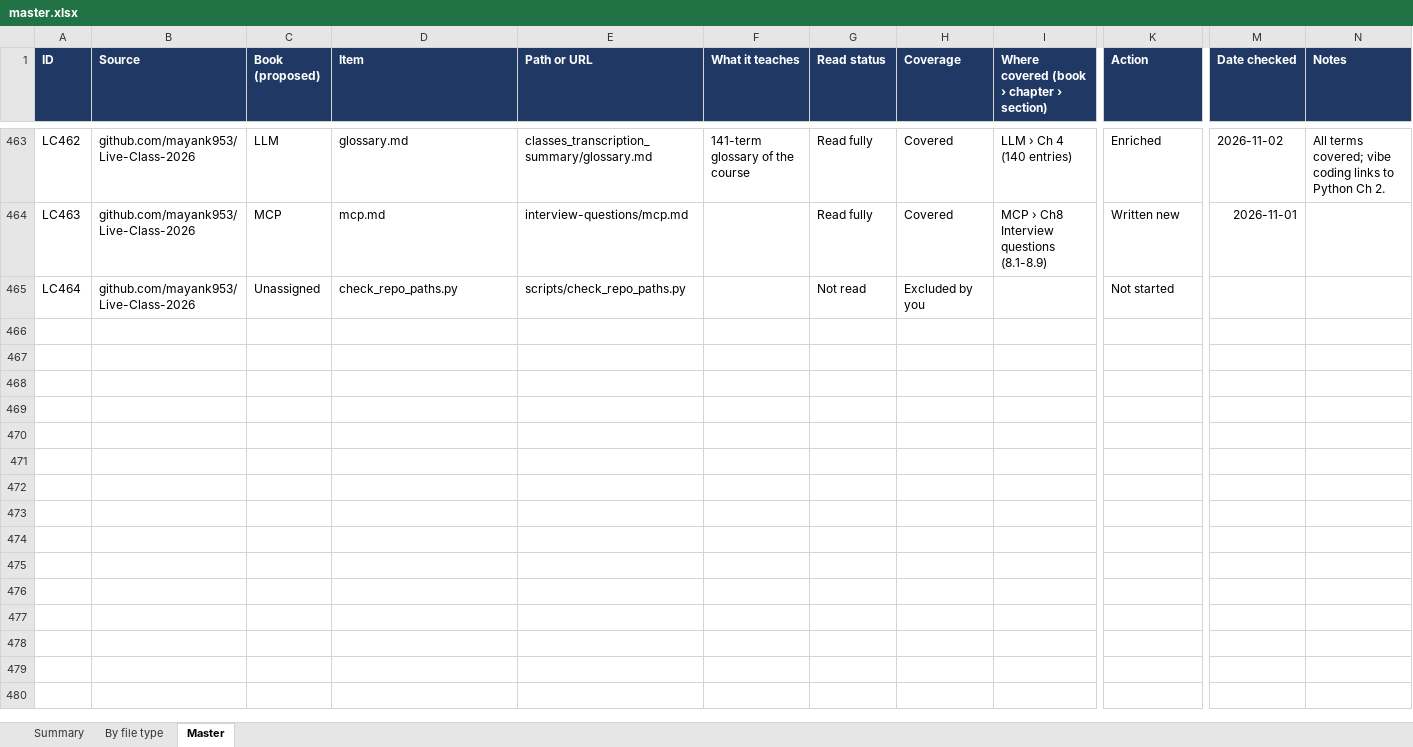
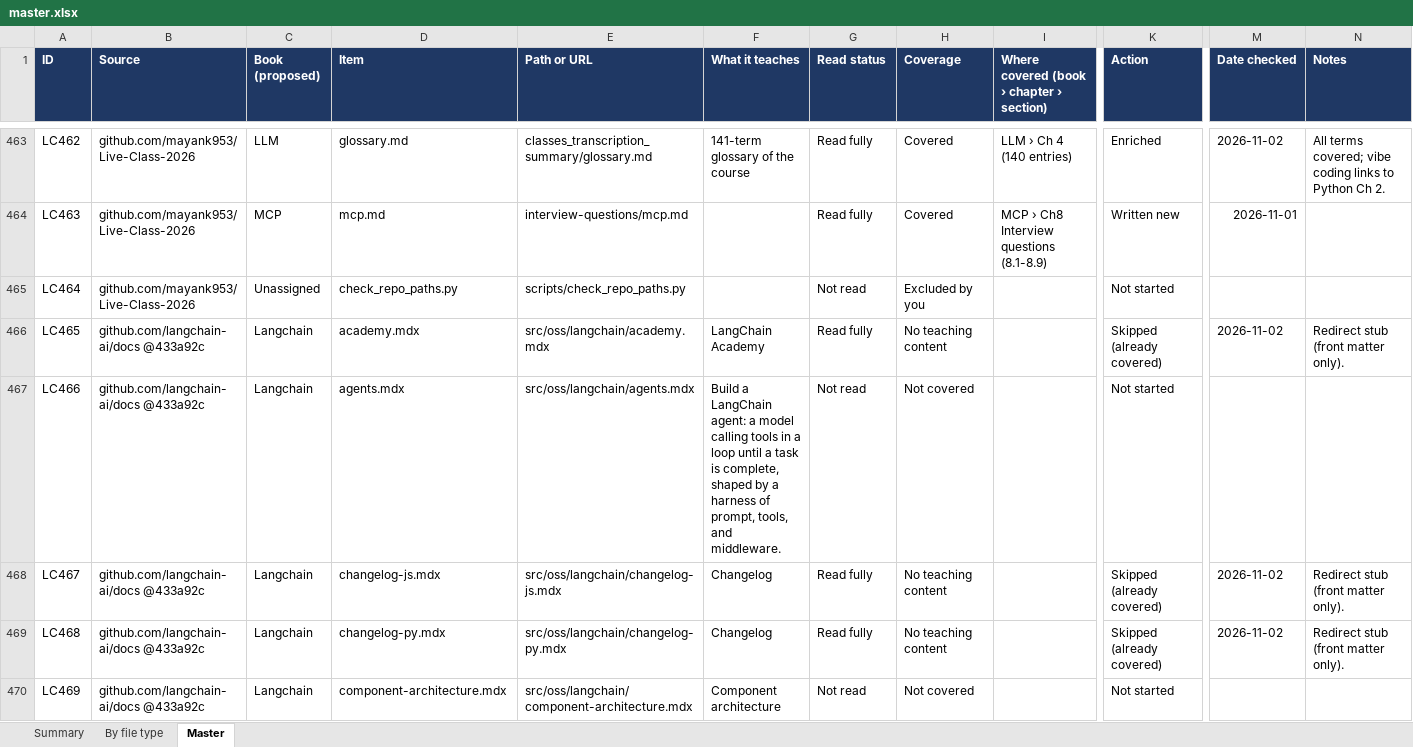
Before and after one commit to kiaanwankhede/MyNotes, an Excel workbook: master/master.xlsx, sheet Master, drawn as a sheet; only a part is shown, gaps mark what is left out; values as stored, in another font and other column widths than the file's, no borders; charts and pictures not drawn; rows hold the shown columns only; the diff covers the shown part only; the diff names each change by its address in the sheet, - before the commit and + after, or states it on an @@ line.

```diff
--- a/master/master.xlsx (sheet Master)
+++ b/master/master.xlsx (sheet Master)
+row 466: LC465 | github.com/langchain-ai/docs @433a92c | Langchain | academy.mdx | src/oss/langchain/academy.mdx | LangChain Academy | Read fully | No teaching content |  | Skipped (already covered) | 2026-11-02 | Redirect stub (front matter only).
+row 467: LC466 | github.com/langchain-ai/docs @433a92c | Langchain | agents.mdx | src/oss/langchain/agents.mdx | Build a LangChain agent: a model calling tools in a loop until a task is complete, shaped by a harness of prompt, tools, and middleware. | Not read | Not covered |  | Not started
+row 468: LC467 | github.com/langchain-ai/docs @433a92c | Langchain | changelog-js.mdx | src/oss/langchain/changelog-js.mdx | Changelog | Read fully | No teaching content |  | Skipped (already covered) | 2026-11-02 | Redirect stub (front matter only).
+row 469: LC468 | github.com/langchain-ai/docs @433a92c | Langchain | changelog-py.mdx | src/oss/langchain/changelog-py.mdx | Changelog | Read fully | No teaching content |  | Skipped (already covered) | 2026-11-02 | Redirect stub (front matter only).
+row 470: LC469 | github.com/langchain-ai/docs @433a92c | Langchain | component-architecture.mdx | src/oss/langchain/component-architecture.mdx | Component architecture | Not read | Not covered |  | Not started
```
Also changed, not shown: 74 added rows elsewhere in this sheet, sheet By file type, formulas that keep their value.
